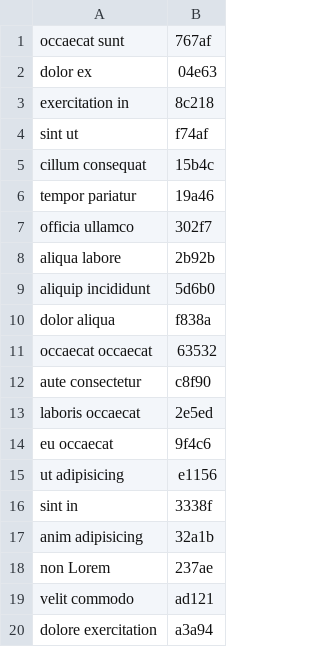
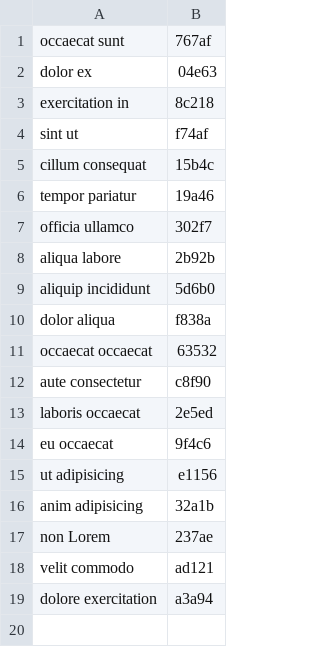
Before and after one commit to Sequoia/loopback-legacy-migration-example, a CSV file: parts_lists/microwelle_010.csv, drawn as a sheet; the diff names each change by its address in the sheet, - before the commit and + after, or states it on an @@ line.

```diff
--- a/parts_lists/microwelle_010.csv
+++ b/parts_lists/microwelle_010.csv
-row 16: sint in | 3338f
```
Also changed, not shown: parts_lists/microwelle_022.csv, parts_lists/sharp_12.csv, 4 other files.
